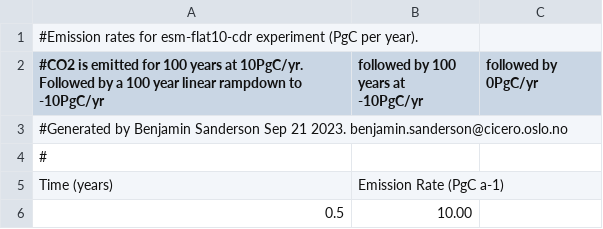
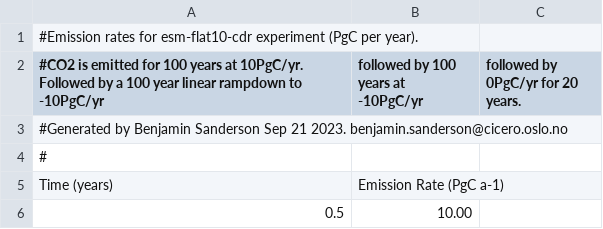
Before and after one commit to ckoven/esm-deck, a CSV file: flat10_cdr.csv, drawn as a sheet; only a part is shown.

```diff
--- a/flat10_cdr.csv
+++ b/flat10_cdr.csv
@@ -1,3 +1,3 @@
 #Emission rates for esm-flat10-cdr experiment (PgC per year).
-#CO2 is emitted for 100 years at 10PgC/yr. Followed by a 100 year linear rampdown to -10PgC/yr, followed by 100 years at -10PgC/yr, followed by 0PgC/yr
+#CO2 is emitted for 100 years at 10PgC/yr. Followed by a 100 year linear rampdown to -10PgC/yr, followed by 100 years at -10PgC/yr, followed by 0PgC/yr for 20 years.
 #Generated by Benjamin Sanderson Sep 21 2023. benjamin.sanderson@cicero.oslo.no
```
Also changed, not shown: 3 other files.
